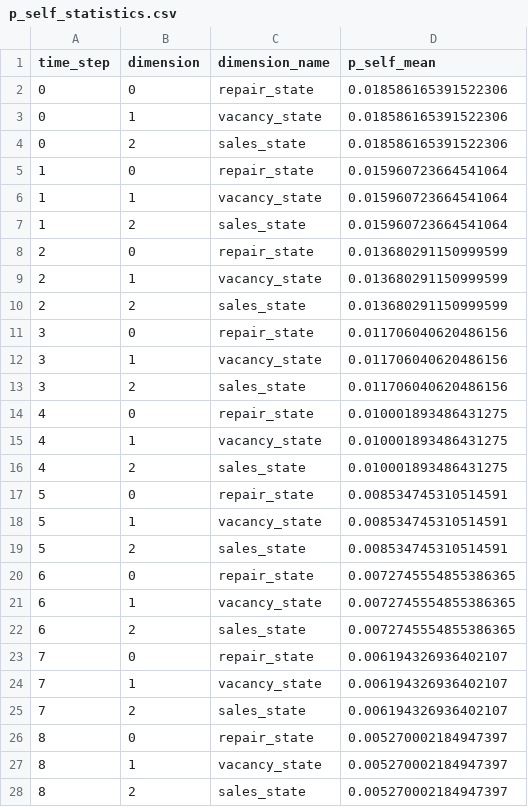
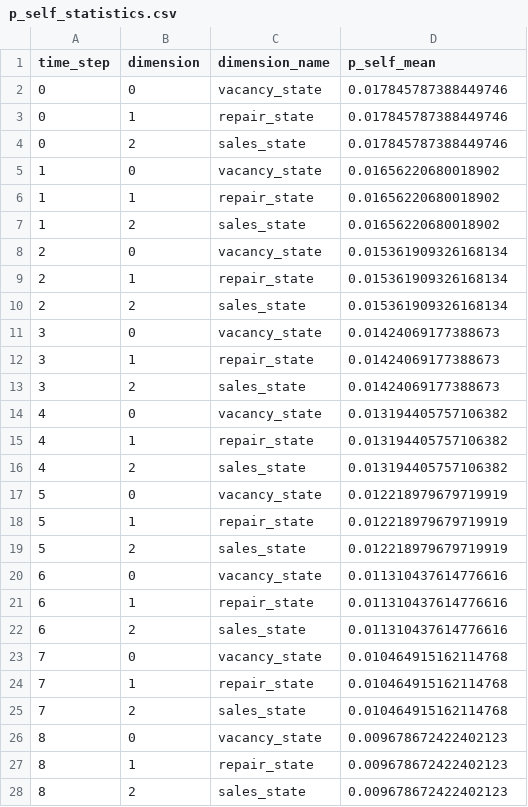
Before and after one commit to SusuXu-s-Lab/CLIMA_WP2, a CSV file: New_model/Data_synthesis/sysnthetic_data/p_self_statistics.csv, drawn as a sheet; only a part is shown; the diff covers the shown part only.

```diff
--- a/New_model/Data_synthesis/sysnthetic_data/p_self_statistics.csv
+++ b/New_model/Data_synthesis/sysnthetic_data/p_self_statistics.csv
@@ -1,28 +1,28 @@
 time_step,dimension,dimension_name,p_self_mean
-0,0,repair_state,0.018586165391522306
-0,1,vacancy_state,0.018586165391522306
-0,2,sales_state,0.018586165391522306
-1,0,repair_state,0.015960723664541064
-1,1,vacancy_state,0.015960723664541064
-1,2,sales_state,0.015960723664541064
-2,0,repair_state,0.013680291150999599
-2,1,vacancy_state,0.013680291150999599
-2,2,sales_state,0.013680291150999599
-3,0,repair_state,0.011706040620486156
-3,1,vacancy_state,0.011706040620486156
-3,2,sales_state,0.011706040620486156
-4,0,repair_state,0.010001893486431275
-4,1,vacancy_state,0.010001893486431275
-4,2,sales_state,0.010001893486431275
-5,0,repair_state,0.008534745310514591
-5,1,vacancy_state,0.008534745310514591
-5,2,sales_state,0.008534745310514591
-6,0,repair_state,0.0072745554855386365
-6,1,vacancy_state,0.0072745554855386365
-6,2,sales_state,0.0072745554855386365
-7,0,repair_state,0.006194326936402107
-7,1,vacancy_state,0.006194326936402107
-7,2,sales_state,0.006194326936402107
-8,0,repair_state,0.005270002184947397
-8,1,vacancy_state,0.005270002184947397
-8,2,sales_state,0.005270002184947397
+0,0,vacancy_state,0.017845787388449746
+0,1,repair_state,0.017845787388449746
+0,2,sales_state,0.017845787388449746
+1,0,vacancy_state,0.01656220680018902
+1,1,repair_state,0.01656220680018902
+1,2,sales_state,0.01656220680018902
+2,0,vacancy_state,0.015361909326168134
+2,1,repair_state,0.015361909326168134
+2,2,sales_state,0.015361909326168134
+3,0,vacancy_state,0.01424069177388673
+3,1,repair_state,0.01424069177388673
+3,2,sales_state,0.01424069177388673
+4,0,vacancy_state,0.013194405757106382
+4,1,repair_state,0.013194405757106382
+4,2,sales_state,0.013194405757106382
+5,0,vacancy_state,0.012218979679719919
+5,1,repair_state,0.012218979679719919
+5,2,sales_state,0.012218979679719919
+6,0,vacancy_state,0.011310437614776616
+6,1,repair_state,0.011310437614776616
+6,2,sales_state,0.011310437614776616
+7,0,vacancy_state,0.010464915162114768
+7,1,repair_state,0.010464915162114768
+7,2,sales_state,0.010464915162114768
+8,0,vacancy_state,0.009678672422402123
+8,1,repair_state,0.009678672422402123
+8,2,sales_state,0.009678672422402123
```
Also changed, not shown: 70 edited cells elsewhere in this file, New_model/Data_synthesis/sysnthetic_data/household_features_raw.csv, New_model/Data_synthesis/sysnthetic_data/household_locations_raw.csv, 25 other files.
